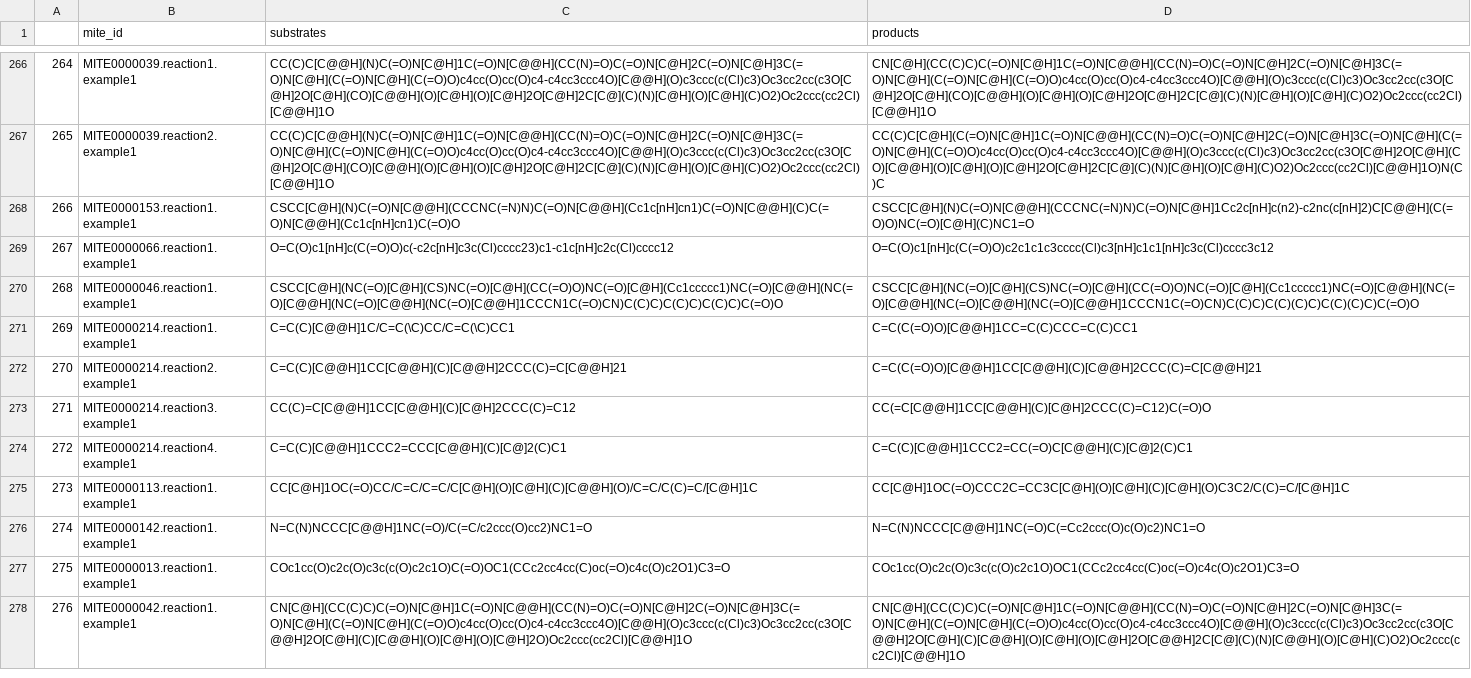
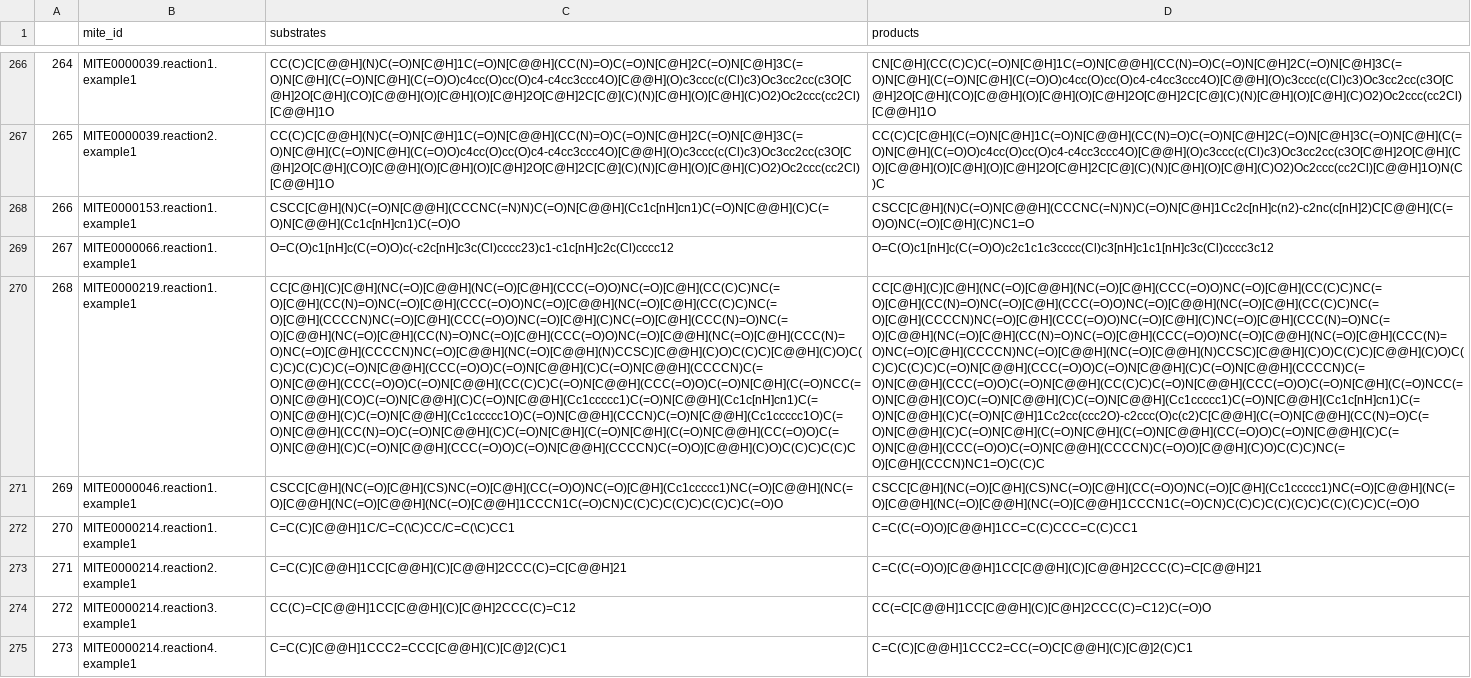
Before and after one commit to mite-standard/mite_data, a CSV file: mite_data/metadata/dump_smiles.csv, drawn as a sheet; only a part is shown, gaps mark what is left out; the shorter side is filled out with more unchanged rows; addresses are those after the commit; the diff names each change by its address in the sheet, - before the commit and + after, or states it on an @@ line.

Commit message:
Update MITE0000219

```diff
--- a/mite_data/metadata/dump_smiles.csv
+++ b/mite_data/metadata/dump_smiles.csv
+row 270: 268 | MITE0000219.reaction1.example1 | CC[C@H](C)[C@H](NC(=O)[C@@H](NC(=O)[C@H](CCC(=O)O)NC(=O)[C@H](CC(C)C)NC(=O)[C@H](CC(N)=O)NC(=O)[C@H](CCC(=O)O)NC(=O)[C@@H](NC(=O)[C@H](CC(C)C)NC(=O)[C@H](CCCCN)NC(=O)[C@H](CCC(=O)O)NC(=O)[C@H](C)NC(=O)[C@H](CCC(N)=O)NC(=O)[C@@H](NC(=O)[C@H](CC(N)=O)NC(=O)[C@H](CCC(=O)O)NC(=O)[C@@H](NC(=O)[C@H](CCC(N)=O)NC(=O)[C@H](CCCCN)NC(=O)[C@@H](NC(=O)[C@@H](N)CCSC)[C@@H](C)O)C(C)C)[C@@H](C)O)C(C)C)C(C)C)C(=O)N[C@@H](CCC(=O)O)C(=O)N[C@@H](C)C(=O)N[C@@H](CCCCN)C(=O)N[C@@H](CCC(=O)O)C(=O)N[C@@H](CC(C)C)C(=O)N[C@@H](CCC(=O)O)C(=O)N[C@H](C(=O)NCC(=O)N[C@@H](CO)C(=O)N[C@@H](C)C(=O)N[C@@H](Cc1ccccc1)C(=O)N[C@@H](Cc1c[nH]cn1)C(=O)N[C@@H](C)C(=O)N[C@@H](Cc1ccccc1O)C(=O)N[C@@H](CCCN)C(=O)N[C@@H](Cc1ccccc1O)C(=O)N[C@@H](CC(N)=O)C(=O)N[C@@H](C)C(=O)N[C@H](C(=O)N[C@H](C(=O)N[C@@H](CC(=O)O)C(=O)N[C@@H](C)C(=O)N[C@@H](CCC(=O)O)C(=O)N[C@@H](CCCCN)C(=O)O)[C@@H](C)O)C(C)C)C(C)C | CC[C@H](C)[C@H](NC(=O)[C@@H](NC(=O)[C@H](CCC(=O)O)NC(=O)[C@H](CC(C)C)NC(=O)[C@H](CC(N)=O)NC(=O)[C@H](CCC(=O)O)NC(=O)[C@@H](NC(=O)[C@H](CC(C)C)NC(=O)[C@H](CCCCN)NC(=O)[C@H](CCC(=O)O)NC(=O)[C@H](C)NC(=O)[C@H](CCC(N)=O)NC(=O)[C@@H](NC(=O)[C@H](CC(N)=O)NC(=O)[C@H](CCC(=O)O)NC(=O)[C@@H](NC(=O)[C@H](CCC(N)=O)NC(=O)[C@H](CCCCN)NC(=O)[C@@H](NC(=O)[C@@H](N)CCSC)[C@@H](C)O)C(C)C)[C@@H](C)O)C(C)C)C(C)C)C(=O)N[C@@H](CCC(=O)O)C(=O)N[C@@H](C)C(=O)N[C@@H](CCCCN)C(=O)N[C@@H](CCC(=O)O)C(=O)N[C@@H](CC(C)C)C(=O)N[C@@H](CCC(=O)O)C(=O)N[C@H](C(=O)NCC(=O)N[C@@H](CO)C(=O)N[C@@H](C)C(=O)N[C@@H](Cc1ccccc1)C(=O)N[C@@H](Cc1c[nH]cn1)C(=O)N[C@@H](C)C(=O)N[C@H]1Cc2cc(ccc2O)-c2ccc(O)c(c2)C[C@@H](C(=O)N[C@@H](CC(N)=O)C(=O)N[C@@H](C)C(=O)N[C@H](C(=O)N[C@H](C(=O)N[C@@H](CC(=O)O)C(=O)N[C@@H](C)C(=O)N[C@@H](CCC(=O)O)C(=O)N[C@@H](CCCCN)C(=O)O)[C@@H](C)O)C(C)C)NC(=O)[C@H](CCCN)NC1=O)C(C)C
@@ column A renumbered from row 271 down @@
```
Also changed, not shown: mite_data/metadata/summary.csv, 7 other files.
